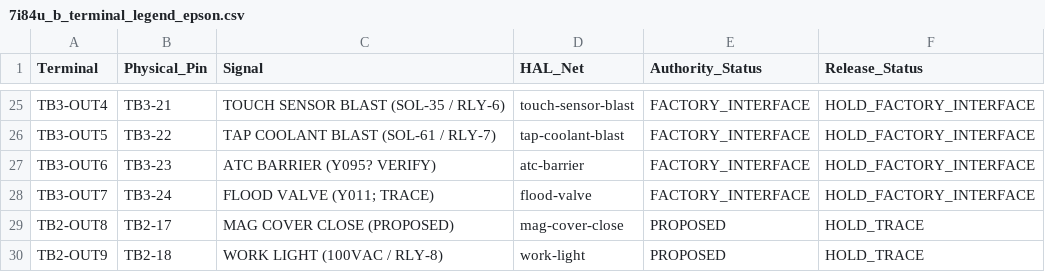
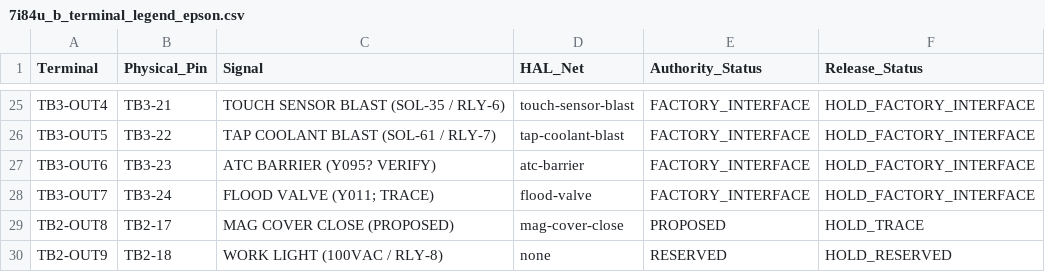
Before and after one commit to agant172/mazak-vqc20-linuxcnc-retrofit, a CSV file: wiring/labels/7i84u_b_terminal_legend_epson.csv, drawn as a sheet; only a part is shown, gaps mark what is left out.

```diff
--- a/wiring/labels/7i84u_b_terminal_legend_epson.csv
+++ b/wiring/labels/7i84u_b_terminal_legend_epson.csv
@@ -29,2 +29,2 @@ TB3-OUT7,TB3-24,FLOOD VALVE (Y011; TRACE),flood-valve,FACTORY_INTERFACE,HOLD_FAC
 TB2-OUT8,TB2-17,MAG COVER CLOSE (PROPOSED),mag-cover-close,PROPOSED,HOLD_TRACE
-TB2-OUT9,TB2-18,WORK LIGHT (100VAC / RLY-8),work-light,PROPOSED,HOLD_TRACE
+TB2-OUT9,TB2-18,WORK LIGHT (100VAC / RLY-8),none,RESERVED,HOLD_RESERVED
```
Also changed, not shown: mesa/current_pin_authority.csv.
